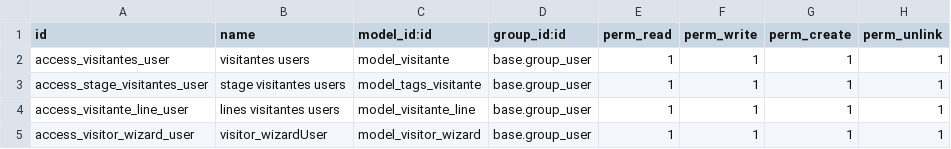
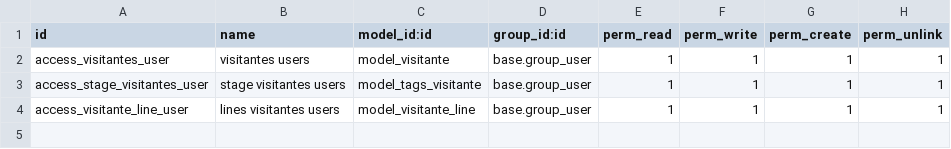
Before and after one commit to lpenacuevas/addons, a CSV file: Visitantes/security/ir.model.access.csv, drawn as a sheet; the diff names each change by its address in the sheet, - before the commit and + after, or states it on an @@ line.

```diff
--- a/Visitantes/security/ir.model.access.csv
+++ b/Visitantes/security/ir.model.access.csv
-row 5: access_visitor_wizard_user | visitor_wizardUser | model_visitor_wizard | base.group_user | 1 | 1 | 1 | 1
```
Also changed, not shown: 13 other files.
